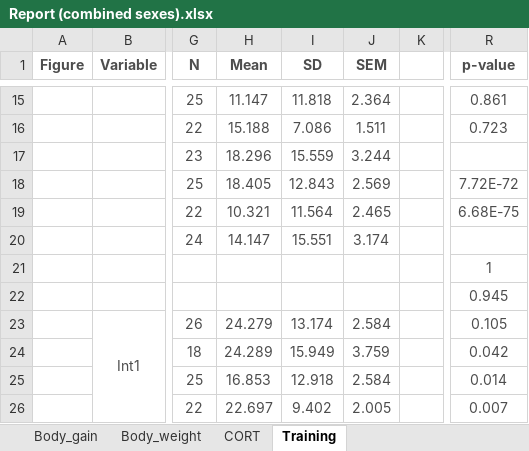
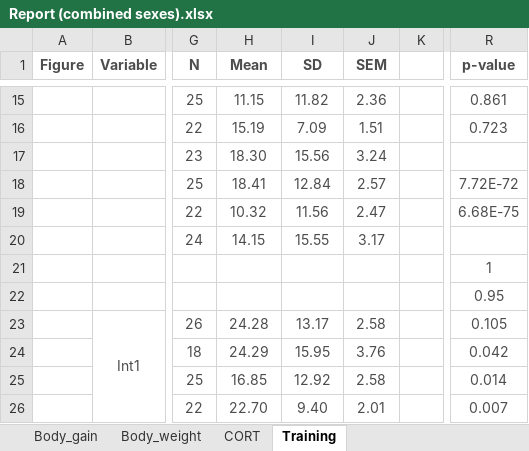
Before and after one commit to jsanguinogomez/PhD, an Excel workbook: Chapter_2/Report_sex_combined/Report (combined sexes).xlsx, sheet Training, drawn as a sheet; only a part is shown, gaps mark what is left out; values as stored, in another font and other column widths than the file's, no borders; the diff covers the shown part only; the diff names each change by its address in the sheet, - before the commit and + after, or states it on an @@ line.

```diff
--- a/Chapter_2/Report_sex_combined/Report (combined sexes).xlsx (sheet Training)
+++ b/Chapter_2/Report_sex_combined/Report (combined sexes).xlsx (sheet Training)
-H15 (Mean): 11.147
+H15 (Mean): 11.15
-I15 (SD): 11.818
+I15 (SD): 11.82
-J15 (SEM): 2.364
+J15 (SEM): 2.36
-H16 (Mean): 15.188
+H16 (Mean): 15.19
-I16 (SD): 7.086
+I16 (SD): 7.09
-J16 (SEM): 1.511
+J16 (SEM): 1.51
-H17 (Mean): 18.296
+H17 (Mean): 18.30
-I17 (SD): 15.559
+I17 (SD): 15.56
-J17 (SEM): 3.244
+J17 (SEM): 3.24
-H18 (Mean): 18.405
+H18 (Mean): 18.41
-I18 (SD): 12.843
+I18 (SD): 12.84
-J18 (SEM): 2.569
+J18 (SEM): 2.57
-H19 (Mean): 10.321
+H19 (Mean): 10.32
-I19 (SD): 11.564
+I19 (SD): 11.56
-J19 (SEM): 2.465
+J19 (SEM): 2.47
-H20 (Mean): 14.147
+H20 (Mean): 14.15
-I20 (SD): 15.551
+I20 (SD): 15.55
-J20 (SEM): 3.174
+J20 (SEM): 3.17
-R22 (p-value): 0.945
+R22 (p-value): 0.95
-H23 (Mean): 24.279
+H23 (Mean): 24.28
-I23 (SD): 13.174
+I23 (SD): 13.17
-J23 (SEM): 2.584
+J23 (SEM): 2.58
-H24 (Mean): 24.289
+H24 (Mean): 24.29
-I24 (SD): 15.949
+I24 (SD): 15.95
-J24 (SEM): 3.759
+J24 (SEM): 3.76
-H25 (Mean): 16.853
+H25 (Mean): 16.85
-I25 (SD): 12.918
+I25 (SD): 12.92
-J25 (SEM): 2.584
+J25 (SEM): 2.58
-H26 (Mean): 22.697
+H26 (Mean): 22.70
-I26 (SD): 9.402
+I26 (SD): 9.40
-J26 (SEM): 2.005
+J26 (SEM): 2.01
```
Also changed, not shown: 132 edited cells elsewhere in this sheet, sheet Cue, sheet Body_weight, sheet Context, sheet Generalization, sheet TrainingVScontext, sheet CORT, 3 more sheets.
